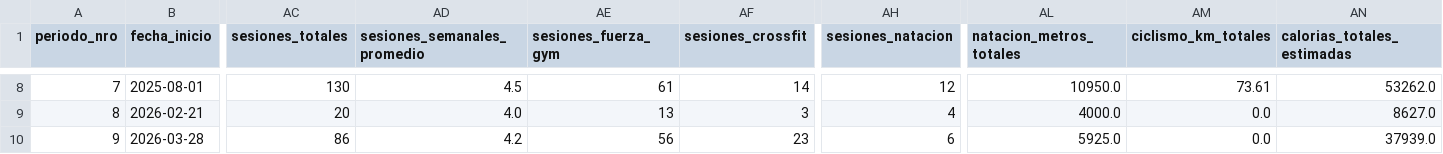
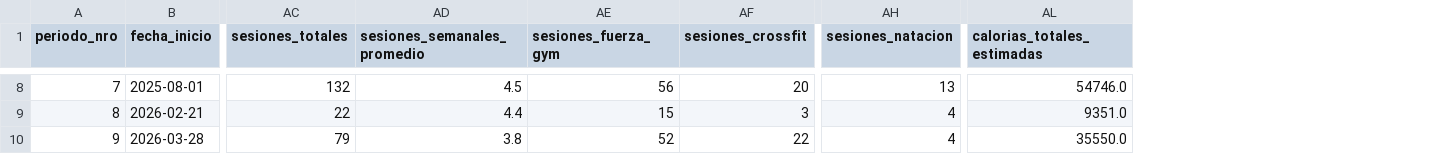
Before and after one commit to tottobre/infovis, a CSV file: data/master_antropometria_periodos.csv, drawn as a sheet; only a part is shown, gaps mark what is left out; removed rows and columns are numbered as before the commit, all else as after; the diff covers the shown part only; the diff names each change by its address in the sheet, - before the commit and + after, or states it on an @@ line.

```diff
--- a/data/master_antropometria_periodos.csv
+++ b/data/master_antropometria_periodos.csv
-column AL (natacion_metros_totales), rows 8-10: 10950.0 | 4000.0 | 5925.0
-column AM (ciclismo_km_totales), rows 8-10: 73.61 | 0.0 | 0.0
-AC8 (sesiones_totales): 130
+AC8 (sesiones_totales): 132
-AE8 (sesiones_fuerza_gym): 61
+AE8 (sesiones_fuerza_gym): 56
-AF8 (sesiones_crossfit): 14
+AF8 (sesiones_crossfit): 20
-AH8 (sesiones_natacion): 12
+AH8 (sesiones_natacion): 13
-AL8 (calorias_totales_estimadas): 53262.0
+AL8 (calorias_totales_estimadas): 54746.0
-AC9 (sesiones_totales): 20
+AC9 (sesiones_totales): 22
-AD9 (sesiones_semanales_promedio): 4.0
+AD9 (sesiones_semanales_promedio): 4.4
-AE9 (sesiones_fuerza_gym): 13
+AE9 (sesiones_fuerza_gym): 15
-AL9 (calorias_totales_estimadas): 8627.0
+AL9 (calorias_totales_estimadas): 9351.0
-AC10 (sesiones_totales): 86
+AC10 (sesiones_totales): 79
-AD10 (sesiones_semanales_promedio): 4.2
+AD10 (sesiones_semanales_promedio): 3.8
-AE10 (sesiones_fuerza_gym): 56
+AE10 (sesiones_fuerza_gym): 52
-AF10 (sesiones_crossfit): 23
+AF10 (sesiones_crossfit): 22
-AH10 (sesiones_natacion): 6
+AH10 (sesiones_natacion): 4
-AL10 (calorias_totales_estimadas): 37939.0
+AL10 (calorias_totales_estimadas): 35550.0
```
Also changed, not shown: 28 edited cells elsewhere in this file, data/Activities.csv.
